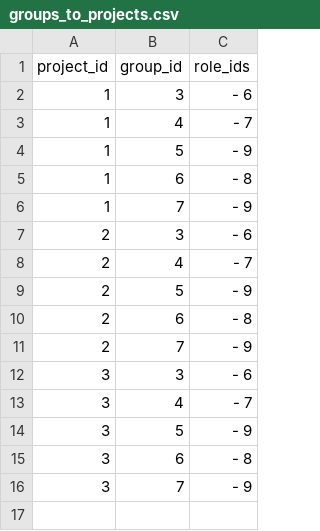
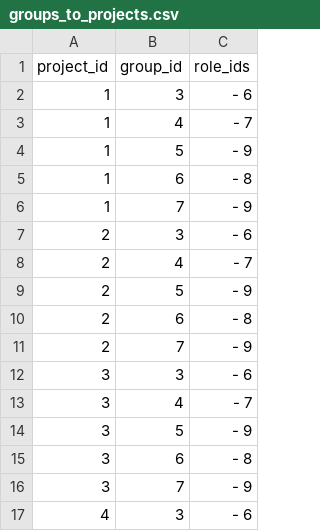
Before and after one commit to LGDIS/LGDIS, a CSV file: plugins/lgdis/db/seeds/groups_to_projects.csv, drawn as a sheet; the diff names each change by its address in the sheet, - before the commit and + after, or states it on an @@ line.

```diff
--- a/plugins/lgdis/db/seeds/groups_to_projects.csv
+++ b/plugins/lgdis/db/seeds/groups_to_projects.csv
+row 17: 4 | 3 | - 6
```
Also changed, not shown: plugins/lgdis/db/seeds/projects.csv, 9 other files.
